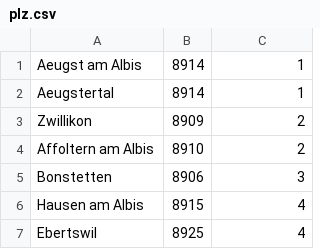
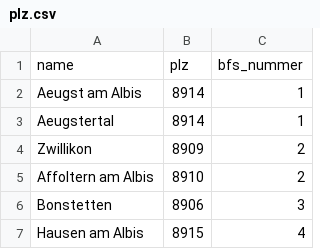
Before and after one commit to bekurmann/BA_polity, a CSV file: backend/django_app/locations/data/PLZ/plz.csv, drawn as a sheet; only a part is shown; the shorter side is filled out with more unchanged rows.

```diff
--- a/backend/django_app/locations/data/PLZ/plz.csv
+++ b/backend/django_app/locations/data/PLZ/plz.csv
@@ -1 +1,2 @@
+name,plz,bfs_nummer
 Aeugst am Albis,8914,1
```
Also changed, not shown: 9 other files.
